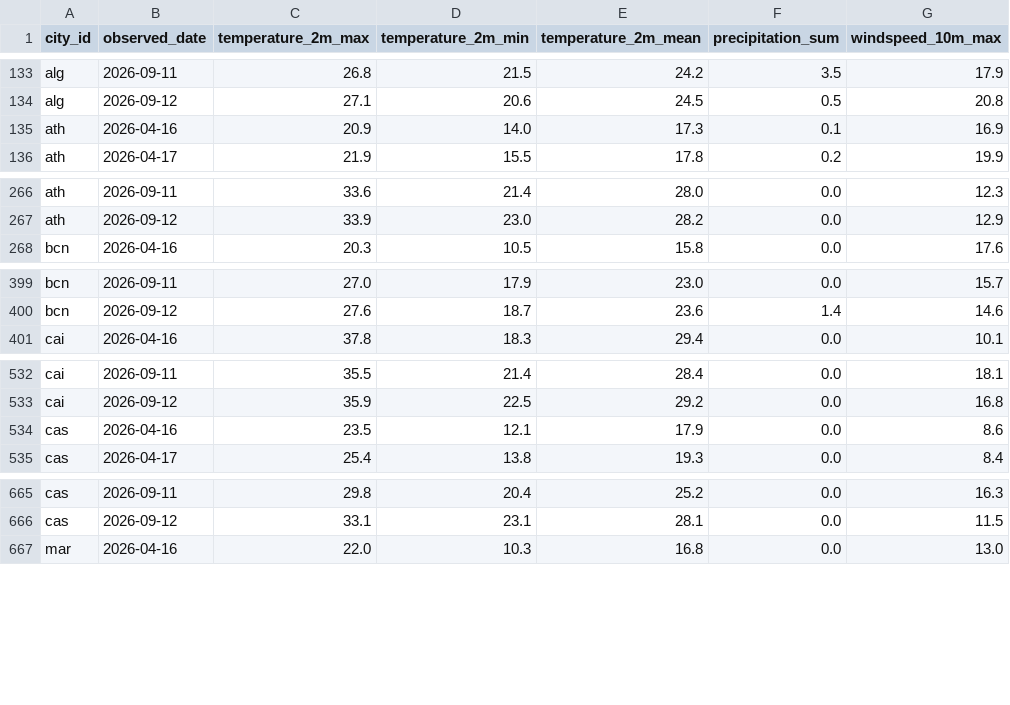
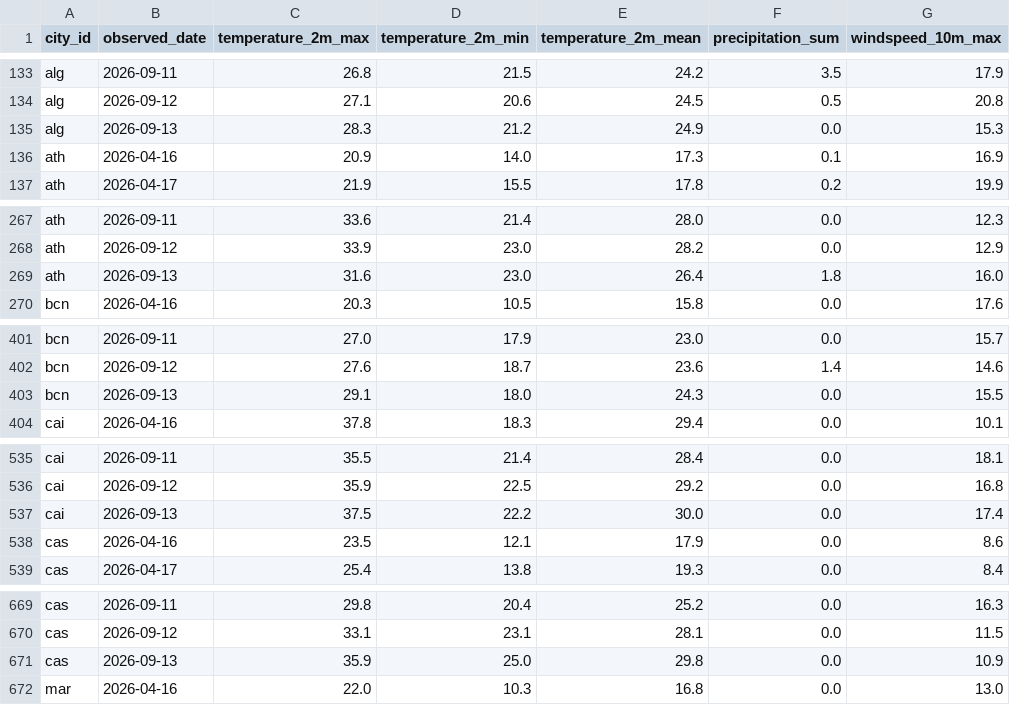
Before and after one commit to EyaAzzabi/daily-climate-pipeline, a CSV file: data/fact_daily_weather.csv, drawn as a sheet; only a part is shown, gaps mark what is left out; the diff covers the shown part only; the diff names each change by its address in the sheet, - before the commit and + after, or states it on an @@ line.

```diff
--- a/data/fact_daily_weather.csv
+++ b/data/fact_daily_weather.csv
+row 135: alg | 2026-09-13 | 28.3 | 21.2 | 24.9 | 0.0 | 15.3
+row 269: ath | 2026-09-13 | 31.6 | 23.0 | 26.4 | 1.8 | 16.0
+row 403: bcn | 2026-09-13 | 29.1 | 18.0 | 24.3 | 0.0 | 15.5
+row 537: cai | 2026-09-13 | 37.5 | 22.2 | 30.0 | 0.0 | 17.4
+row 671: cas | 2026-09-13 | 35.9 | 25.0 | 29.8 | 0.0 | 10.9
```
Also changed, not shown: 5 added rows elsewhere in this file, 4 other files.
